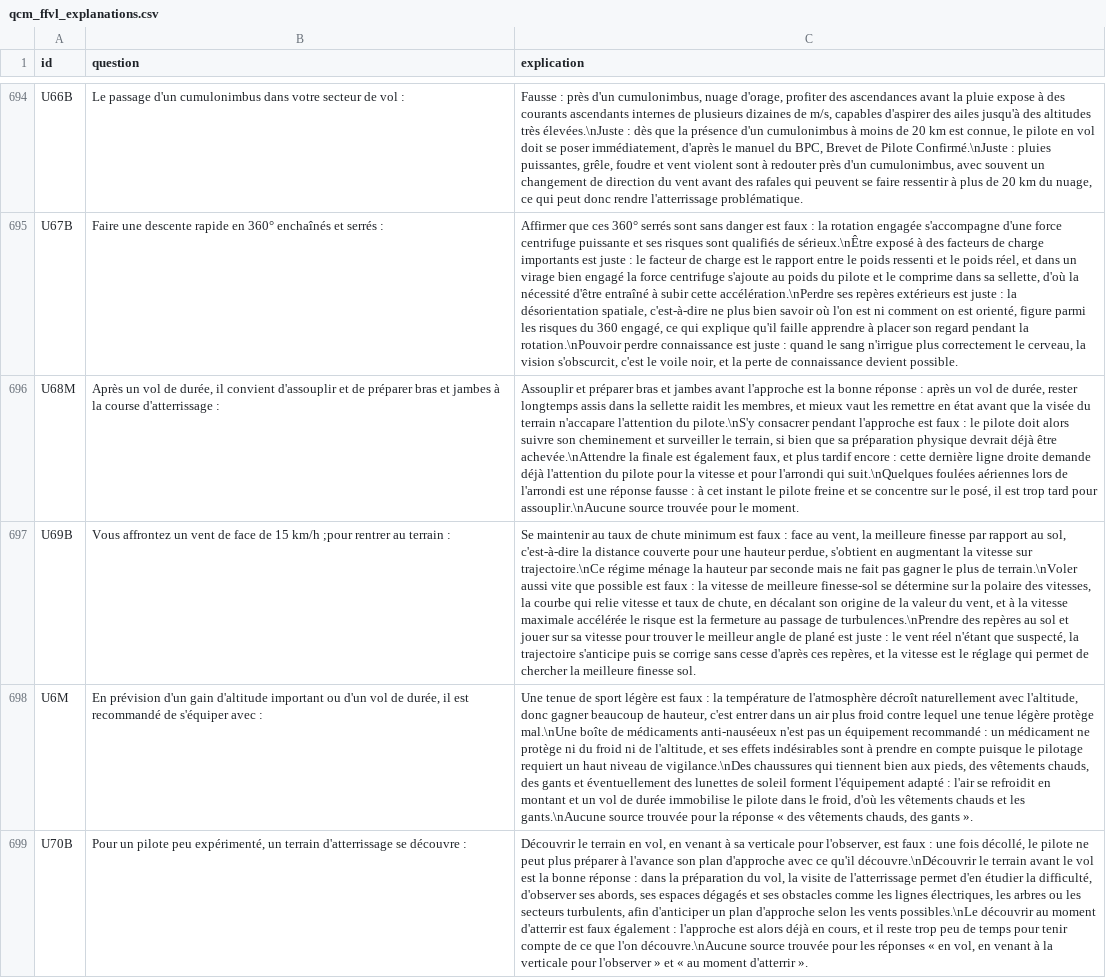
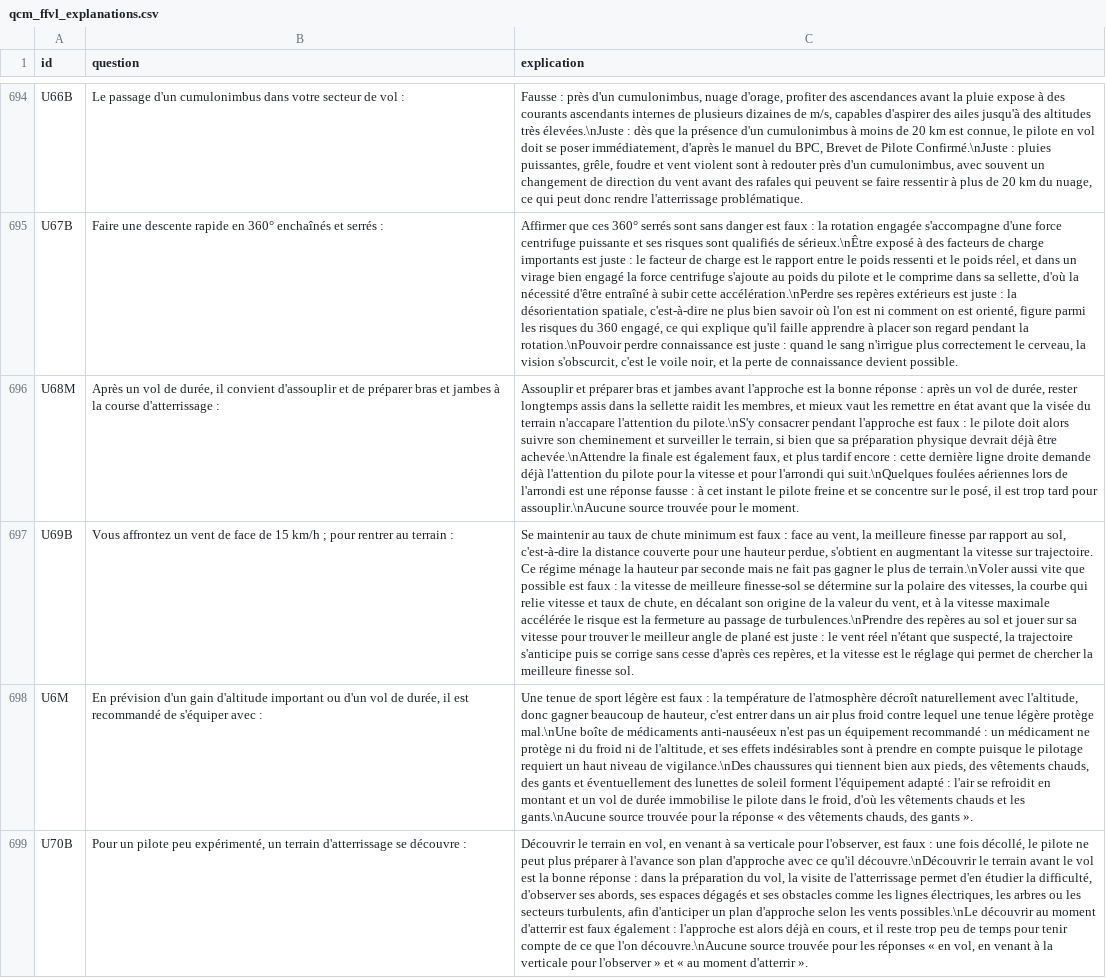
Before and after one commit to urbamax/AssistantParapente, a CSV file: js/data/qcm_ffvl_explanations.csv, drawn as a sheet; only a part is shown, gaps mark what is left out; the diff covers the shown part only; the diff names each change by its address in the sheet, - before the commit and + after, or states it on an @@ line.

```diff
--- a/js/data/qcm_ffvl_explanations.csv
+++ b/js/data/qcm_ffvl_explanations.csv
-B697 (question): …15 km/h ;pour rentrer au…
+B697 (question): …15 km/h ; pour rentrer au…
-C697 (explication): …vitesse sur trajectoire.\nCe régime ménage…
+C697 (explication): …vitesse sur trajectoire. Ce régime ménage…
```
Also changed, not shown: 26 edited cells elsewhere in this file.
